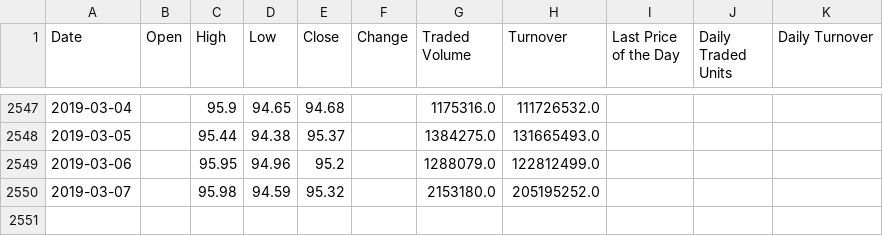
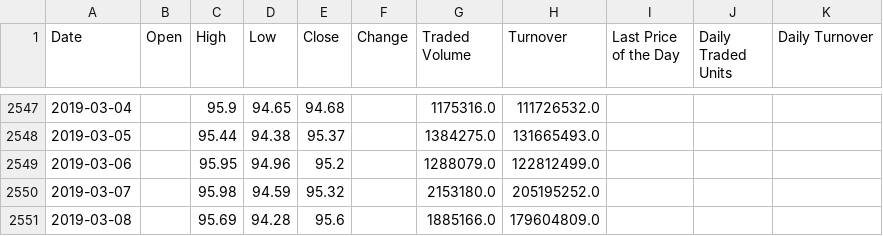
Before and after one commit to mediasittich/Predicting-Stock-Prices-with-Linear-Regression, a CSV file: data/sap_stock.csv, drawn as a sheet; only a part is shown, gaps mark what is left out.

```diff
--- a/data/sap_stock.csv
+++ b/data/sap_stock.csv
@@ -2550 +2550,2 @@ Date,Open,High,Low,Close,Change,Traded Volume,Turnover,Last Price of the Day,Dai
 2019-03-07,,95.98,94.59,95.32,,2153180.0,205195252.0,,,
+2019-03-08,,95.69,94.28,95.6,,1885166.0,179604809.0,,,
```
Also changed, not shown: 1 other file.
